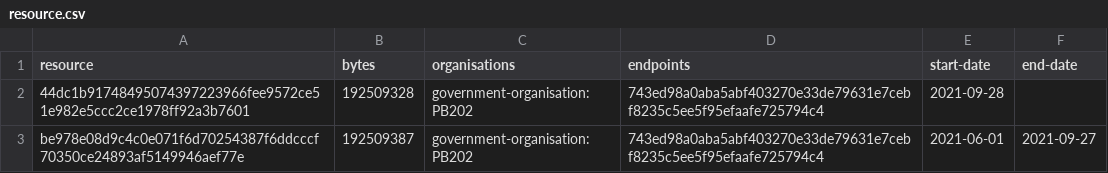
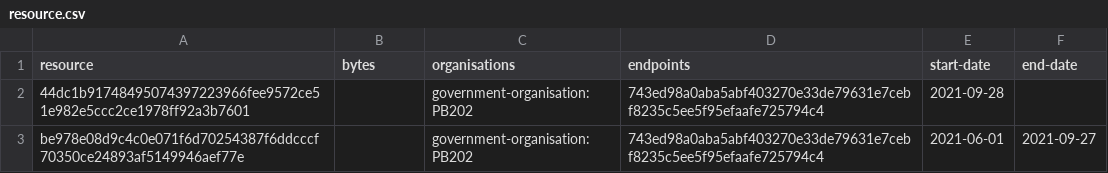
Before and after one commit to digital-land/special-area-of-conservation-collection, a CSV file: collection/resource.csv, drawn as a sheet.

```diff
--- a/collection/resource.csv
+++ b/collection/resource.csv
@@ -1,3 +1,3 @@
 resource,bytes,organisations,endpoints,start-date,end-date
-44dc1b91748495074397223966fee9572ce51e982e5ccc2ce1978ff92a3b7601,192509328,government-organisation:PB202,743ed98a0aba5abf403270e33de79631e7cebf8235c5ee5f95efaafe725794c4,2021-09-28,
-be978e08d9c4c0e071f6d70254387f6ddcccf70350ce24893af5149946aef77e,192509387,government-organisation:PB202,743ed98a0aba5abf403270e33de79631e7cebf8235c5ee5f95efaafe725794c4,2021-06-01,2021-09-27
+44dc1b91748495074397223966fee9572ce51e982e5ccc2ce1978ff92a3b7601,,government-organisation:PB202,743ed98a0aba5abf403270e33de79631e7cebf8235c5ee5f95efaafe725794c4,2021-09-28,
+be978e08d9c4c0e071f6d70254387f6ddcccf70350ce24893af5149946aef77e,,government-organisation:PB202,743ed98a0aba5abf403270e33de79631e7cebf8235c5ee5f95efaafe725794c4,2021-06-01,2021-09-27
```
Also changed, not shown: collection/log.csv.
